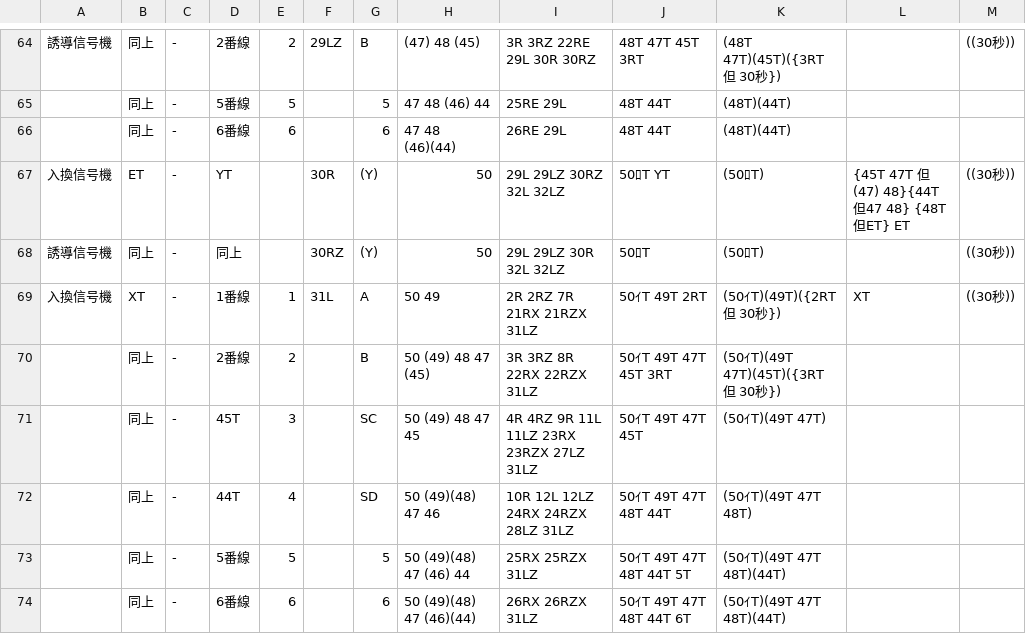
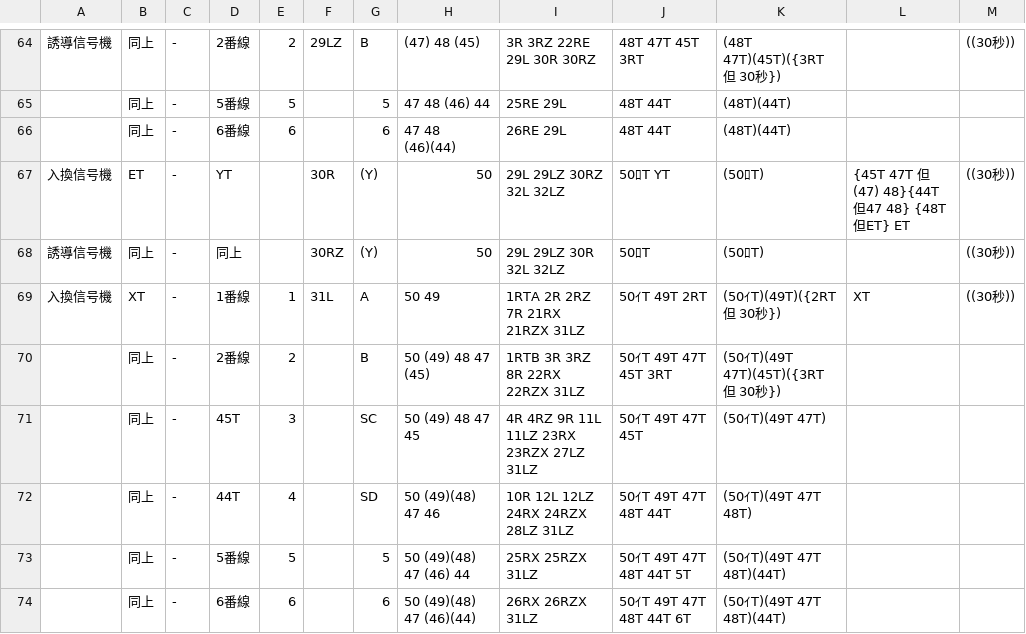
Before and after one commit to daidoji-traincrew-office/Traincrew_MultiATS_Server, a CSV file: Traincrew_MultiATS_Server.Crew/Data/RendoTable/TH65.csv, drawn as a sheet; only a part is shown, gaps mark what is left out; the diff covers the shown part only.

```diff
--- a/Traincrew_MultiATS_Server.Crew/Data/RendoTable/TH65.csv
+++ b/Traincrew_MultiATS_Server.Crew/Data/RendoTable/TH65.csv
@@ -68,4 +68,4 @@
 誘導信号機,同上,-,同上,,30RZ,(Y), 50,29L 29LZ 30R 32L 32LZ,50ﾛT,(50ﾛT),,((30秒))
-入換信号機,XT,-,1番線,1,31L,A, 50  49,2R 2RZ 7R 21RX 21RZX 31LZ,50ｲT 49T 2RT,(50ｲT)(49T)({2RT 但 30秒}),XT,((30秒))
-,同上,-,2番線,2,,B, 50 (49) 48  47 (45),3R 3RZ 8R 22RX 22RZX 31LZ,50ｲT 49T 47T 45T 3RT,(50ｲT)(49T 47T)(45T)({3RT 但 30秒}),,
+入換信号機,XT,-,1番線,1,31L,A, 50  49,1RTA 2R 2RZ 7R 21RX 21RZX 31LZ,50ｲT 49T 2RT,(50ｲT)(49T)({2RT 但 30秒}),XT,((30秒))
+,同上,-,2番線,2,,B, 50 (49) 48  47 (45),1RTB 3R 3RZ 8R 22RX 22RZX 31LZ,50ｲT 49T 47T 45T 3RT,(50ｲT)(49T 47T)(45T)({3RT 但 30秒}),,
 ,同上,-,45T,3,,SC, 50 (49) 48  47  45,4R 4RZ 9R 11L 11LZ 23RX 23RZX 27LZ 31LZ,50ｲT 49T 47T 45T,(50ｲT)(49T 47T),,
```
Also changed, not shown: 15 edited cells elsewhere in this file, 2 other files.
